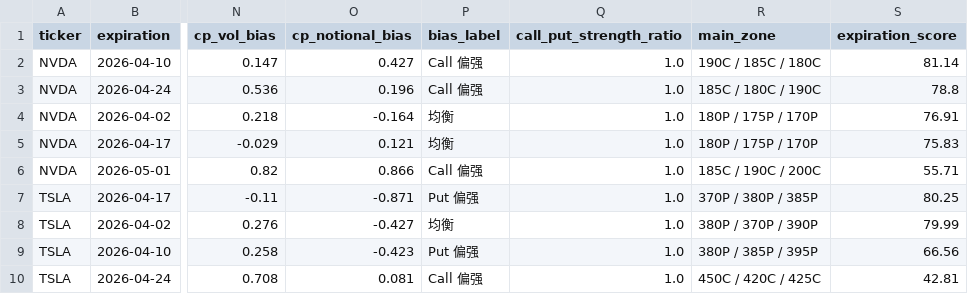
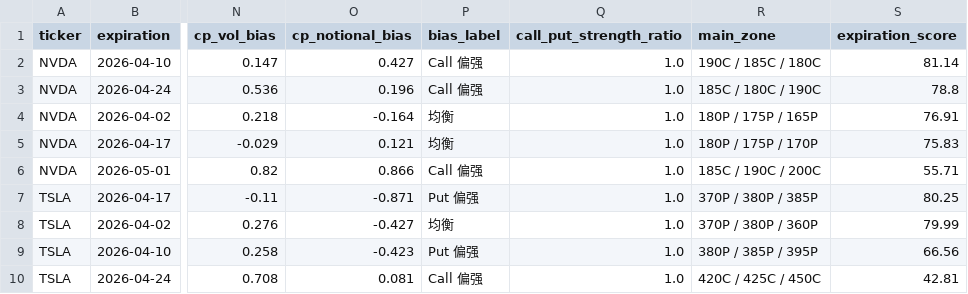
Before and after one commit to Jacker2099/options-screener, a CSV file: reports/daily/expirations_2026-03-19.csv, drawn as a sheet; only a part is shown, gaps mark what is left out; the diff names each change by its address in the sheet, - before the commit and + after, or states it on an @@ line.

```diff
--- a/reports/daily/expirations_2026-03-19.csv
+++ b/reports/daily/expirations_2026-03-19.csv
-R4 (main_zone): 180P / 175P / 170P
+R4 (main_zone): 180P / 175P / 165P
-R8 (main_zone): 380P / 370P / 390P
+R8 (main_zone): 370P / 380P / 360P
-R10 (main_zone): 450C / 420C / 425C
+R10 (main_zone): 420C / 425C / 450C
```
Also changed, not shown: reports/daily/contracts_2026-03-19.csv, reports/daily/raw_contracts_2026-03-19.csv, 5 other files.
